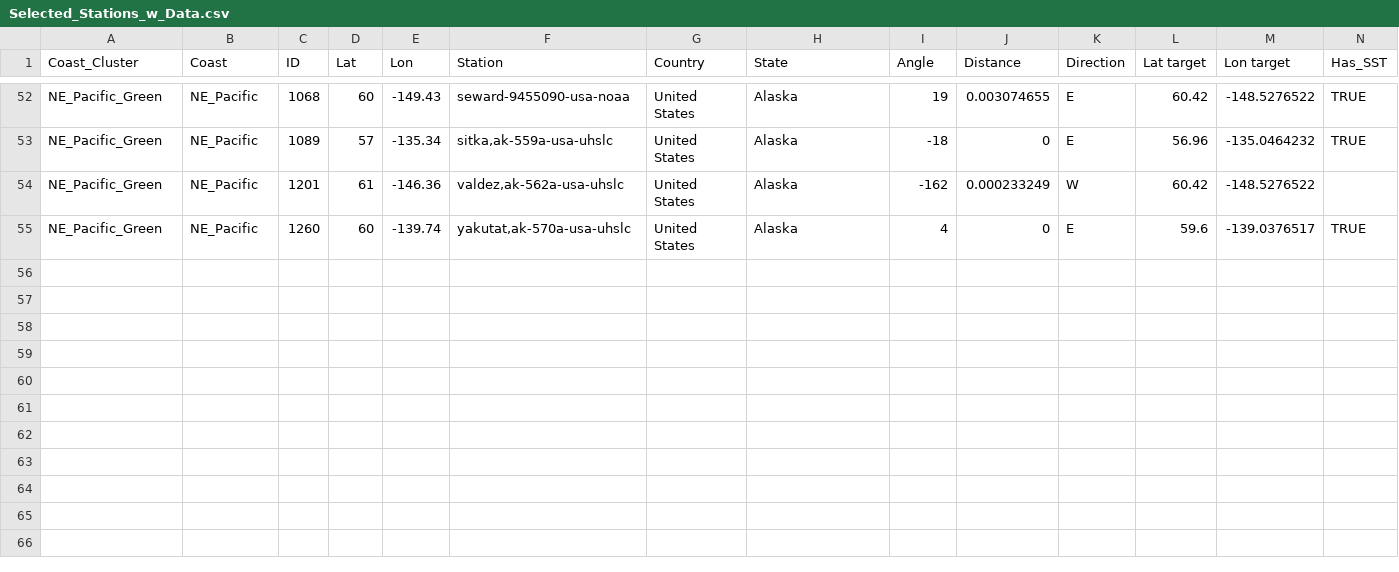
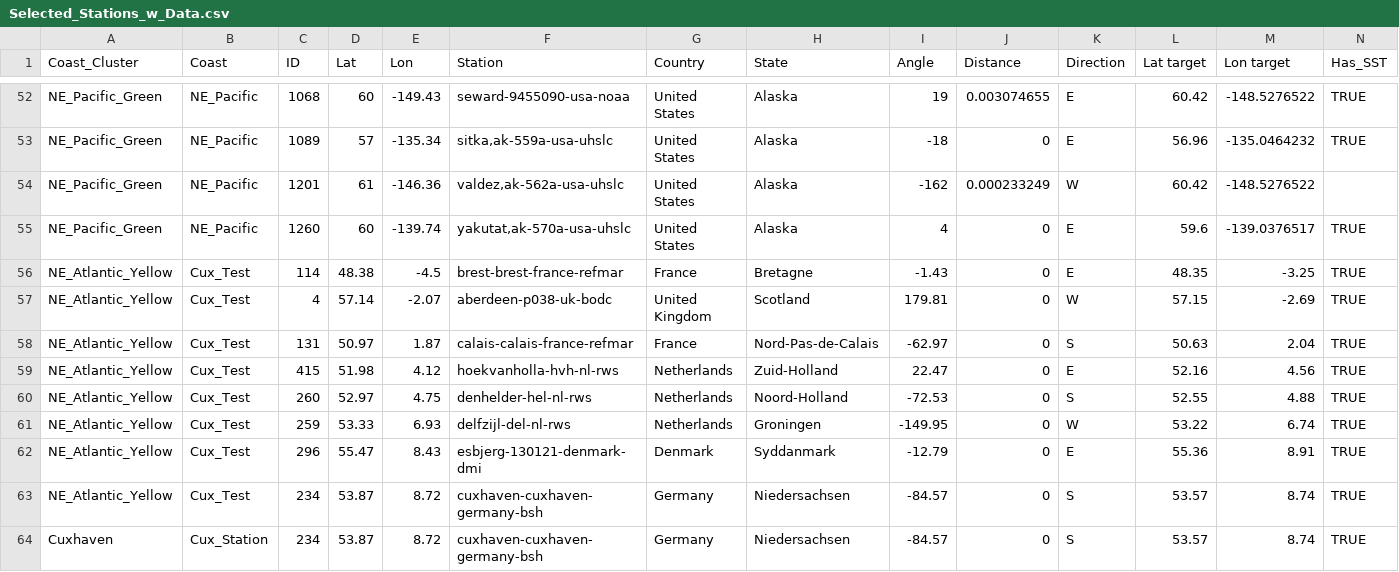
Before and after one commit to beckdeyoung816/MS_Flooding_Thesis, a CSV file: Beck_Thesis/Stations/Selected_Stations_w_Data.csv, drawn as a sheet; only a part is shown, gaps mark what is left out; rows hold the shown columns only; the diff names each change by its address in the sheet, - before the commit and + after, or states it on an @@ line.

```diff
--- a/Beck_Thesis/Stations/Selected_Stations_w_Data.csv
+++ b/Beck_Thesis/Stations/Selected_Stations_w_Data.csv
+row 56: NE_Atlantic_Yellow | Cux_Test | 114 | 48.38 | -4.5 | brest-brest-france-refmar | France | Bretagne | -1.43 | 0 | E | 48.35 | -3.25 | TRUE
+row 57: NE_Atlantic_Yellow | Cux_Test | 4 | 57.14 | -2.07 | aberdeen-p038-uk-bodc | United Kingdom | Scotland | 179.81 | 0 | W | 57.15 | -2.69 | TRUE
+row 58: NE_Atlantic_Yellow | Cux_Test | 131 | 50.97 | 1.87 | calais-calais-france-refmar | France | Nord-Pas-de-Calais | -62.97 | 0 | S | 50.63 | 2.04 | TRUE
+row 59: NE_Atlantic_Yellow | Cux_Test | 415 | 51.98 | 4.12 | hoekvanholla-hvh-nl-rws | Netherlands | Zuid-Holland | 22.47 | 0 | E | 52.16 | 4.56 | TRUE
+row 60: NE_Atlantic_Yellow | Cux_Test | 260 | 52.97 | 4.75 | denhelder-hel-nl-rws | Netherlands | Noord-Holland | -72.53 | 0 | S | 52.55 | 4.88 | TRUE
+row 61: NE_Atlantic_Yellow | Cux_Test | 259 | 53.33 | 6.93 | delfzijl-del-nl-rws | Netherlands | Groningen | -149.95 | 0 | W | 53.22 | 6.74 | TRUE
+row 62: NE_Atlantic_Yellow | Cux_Test | 296 | 55.47 | 8.43 | esbjerg-130121-denmark-dmi | Denmark | Syddanmark | -12.79 | 0 | E | 55.36 | 8.91 | TRUE
+row 63: NE_Atlantic_Yellow | Cux_Test | 234 | 53.87 | 8.72 | cuxhaven-cuxhaven-germany-bsh | Germany | Niedersachsen | -84.57 | 0 | S | 53.57 | 8.74 | TRUE
+row 64: Cuxhaven | Cux_Station | 234 | 53.87 | 8.72 | cuxhaven-cuxhaven-germany-bsh | Germany | Niedersachsen | -84.57 | 0 | S | 53.57 | 8.74 | TRUE
```
Also changed, not shown: 57 other files.
